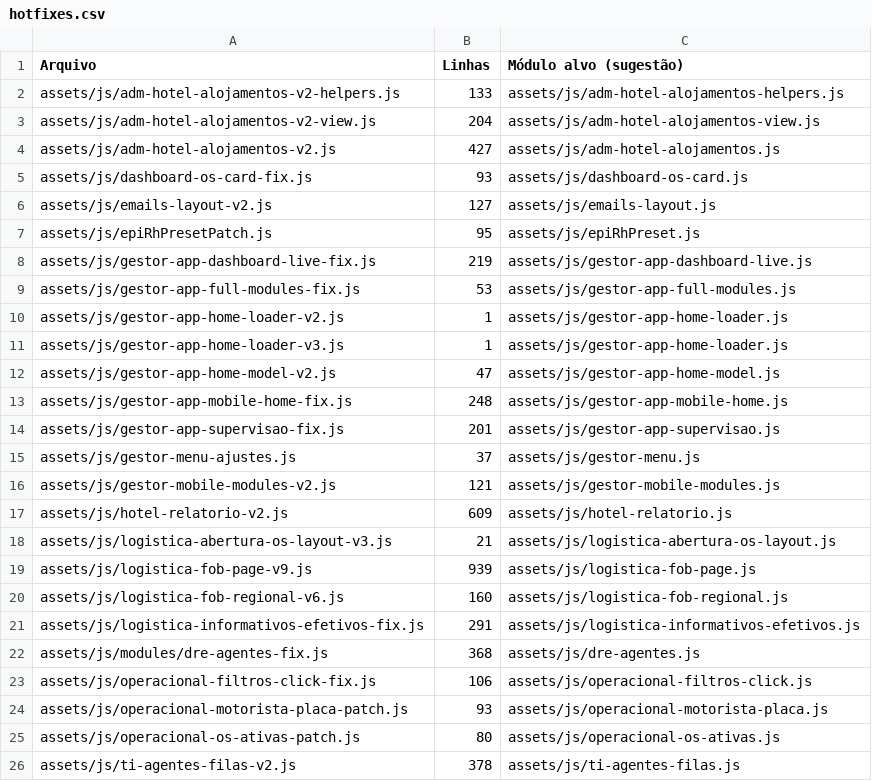
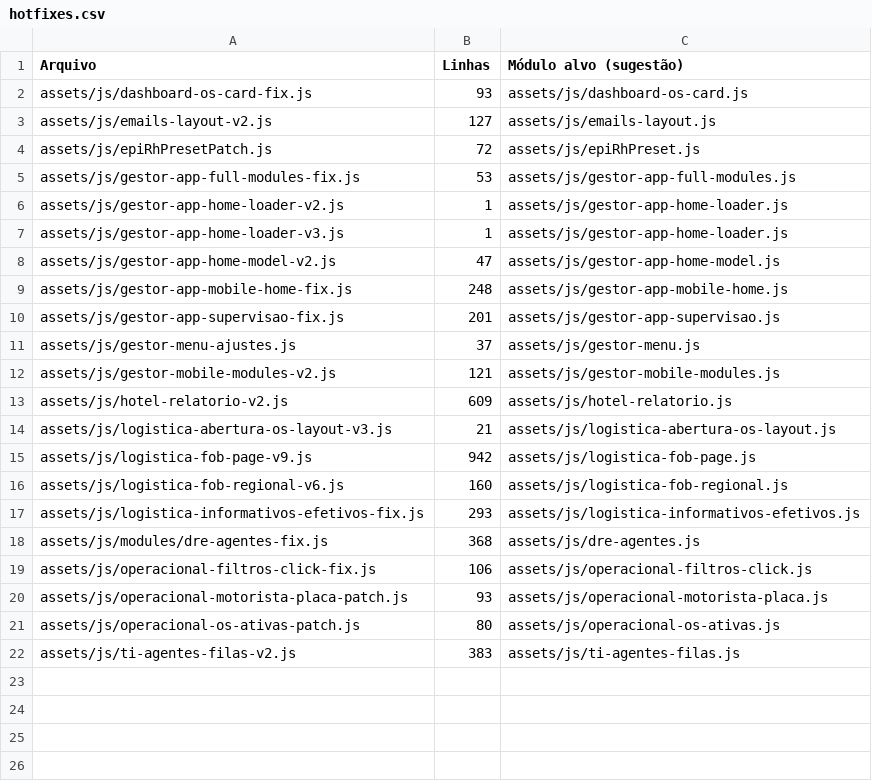
Before and after one commit to graomilTI/painel-web, a CSV file: docs/inventario/hotfixes.csv, drawn as a sheet.

```diff
--- a/docs/inventario/hotfixes.csv
+++ b/docs/inventario/hotfixes.csv
@@ -1,9 +1,5 @@
 Arquivo;Linhas;Módulo alvo (sugestão)
-"assets/js/adm-hotel-alojamentos-v2-helpers.js";"133";"assets/js/adm-hotel-alojamentos-helpers.js"
-"assets/js/adm-hotel-alojamentos-v2-view.js";"204";"assets/js/adm-hotel-alojamentos-view.js"
-"assets/js/adm-hotel-alojamentos-v2.js";"427";"assets/js/adm-hotel-alojamentos.js"
 "assets/js/dashboard-os-card-fix.js";"93";"assets/js/dashboard-os-card.js"
 "assets/js/emails-layout-v2.js";"127";"assets/js/emails-layout.js"
-"assets/js/epiRhPresetPatch.js";"95";"assets/js/epiRhPreset.js"
-"assets/js/gestor-app-dashboard-live-fix.js";"219";"assets/js/gestor-app-dashboard-live.js"
+"assets/js/epiRhPresetPatch.js";"72";"assets/js/epiRhPreset.js"
 "assets/js/gestor-app-full-modules-fix.js";"53";"assets/js/gestor-app-full-modules.js"
@@ -18,5 +14,5 @@
 "assets/js/logistica-abertura-os-layout-v3.js";"21";"assets/js/logistica-abertura-os-layout.js"
-"assets/js/logistica-fob-page-v9.js";"939";"assets/js/logistica-fob-page.js"
+"assets/js/logistica-fob-page-v9.js";"942";"assets/js/logistica-fob-page.js"
 "assets/js/logistica-fob-regional-v6.js";"160";"assets/js/logistica-fob-regional.js"
-"assets/js/logistica-informativos-efetivos-fix.js";"291";"assets/js/logistica-informativos-efetivos.js"
+"assets/js/logistica-informativos-efetivos-fix.js";"293";"assets/js/logistica-informativos-efetivos.js"
 "assets/js/modules/dre-agentes-fix.js";"368";"assets/js/dre-agentes.js"
@@ -25,2 +21,2 @@
 "assets/js/operacional-os-ativas-patch.js";"80";"assets/js/operacional-os-ativas.js"
-"assets/js/ti-agentes-filas-v2.js";"378";"assets/js/ti-agentes-filas.js"
+"assets/js/ti-agentes-filas-v2.js";"383";"assets/js/ti-agentes-filas.js"
```
Also changed, not shown: docs/inventario/matriz-modulos.csv, docs/inventario/rpcs.csv, 13 other files.
